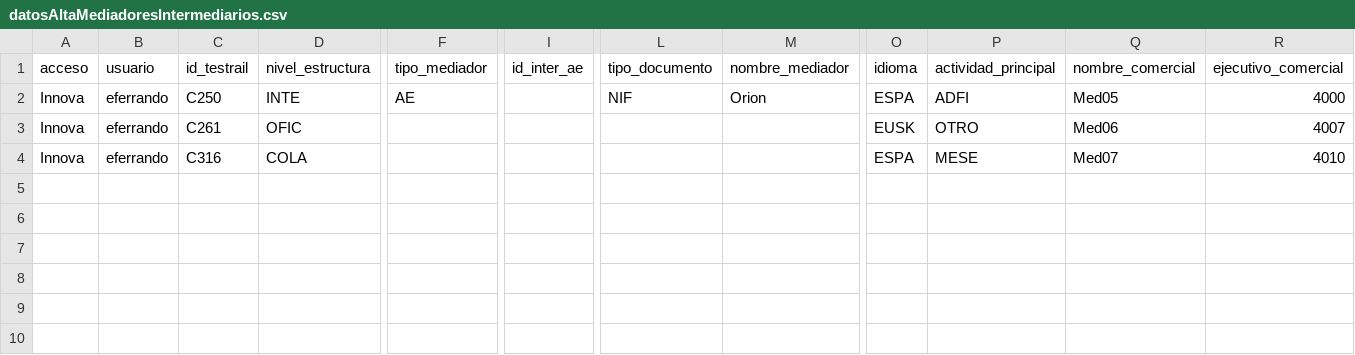
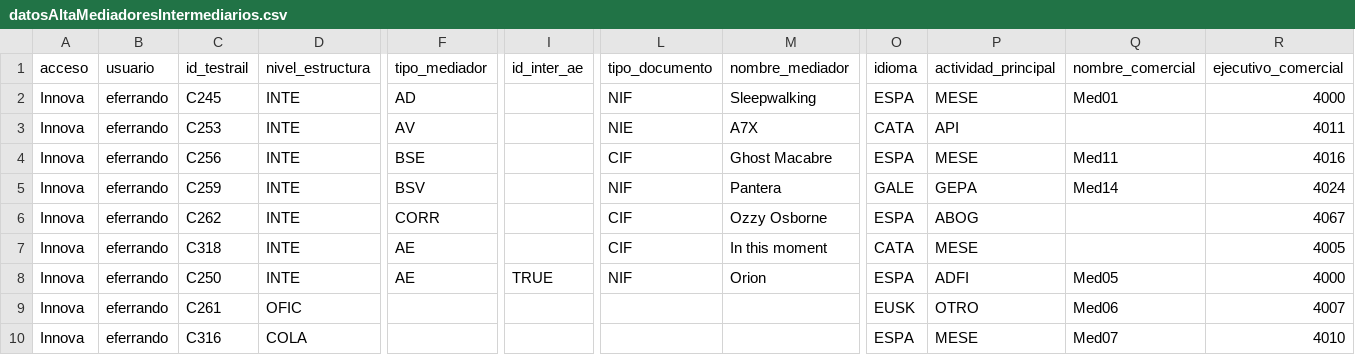
Before and after one commit to LinaMariaCM/automation-mdp, a CSV file: resources/datosAltaMediadoresIntermediarios.csv, drawn as a sheet; only a part is shown, gaps mark what is left out; addresses are those after the commit; rows hold the shown columns only; the diff names each change by its address in the sheet, - before the commit and + after, or states it on an @@ line.

Commit message:
Corrects the CSV

```diff
--- a/resources/datosAltaMediadoresIntermediarios.csv
+++ b/resources/datosAltaMediadoresIntermediarios.csv
+row 2: Innova | eferrando | C245 | INTE | AD |  | NIF | Sleepwalking | ESPA | MESE | Med01 | 4000
+row 3: Innova | eferrando | C253 | INTE | AV |  | NIE | A7X | CATA | API |  | 4011
+row 4: Innova | eferrando | C256 | INTE | BSE |  | CIF | Ghost Macabre | ESPA | MESE | Med11 | 4016
+row 5: Innova | eferrando | C259 | INTE | BSV |  | NIF | Pantera | GALE | GEPA | Med14 | 4024
+row 6: Innova | eferrando | C262 | INTE | CORR |  | CIF | Ozzy Osborne | ESPA | ABOG |  | 4067
+row 7: Innova | eferrando | C318 | INTE | AE |  | CIF | In this moment | CATA | MESE |  | 4005
-I8 (id_inter_ae): (empty)
+I8 (id_inter_ae): TRUE
```
